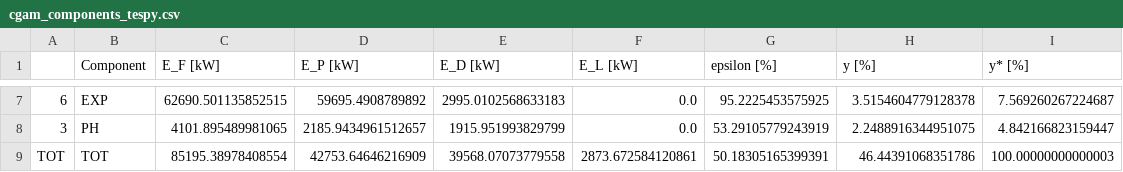
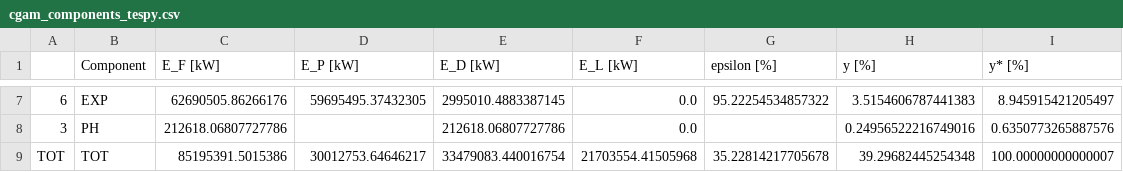
Before and after one commit to oemof/exerpy, a CSV file: examples/exergy_analysis/cgam/cgam_components_tespy.csv, drawn as a sheet; only a part is shown, gaps mark what is left out; the diff covers the shown part only.

```diff
--- a/examples/exergy_analysis/cgam/cgam_components_tespy.csv
+++ b/examples/exergy_analysis/cgam/cgam_components_tespy.csv
@@ -7,3 +7,3 @@
-6,EXP,62690.501135852515,59695.4908789892,2995.0102568633183,0.0,95.2225453575925,3.5154604779128378,7.569260267224687
-3,PH,4101.895489981065,2185.9434961512657,1915.951993829799,0.0,53.29105779243919,2.2488916344951075,4.842166823159447
-TOT,TOT,85195.38978408554,42753.64646216909,39568.07073779558,2873.672584120861,50.18305165399391,46.44391068351786,100.00000000000003
+6,EXP,62690505.86266176,59695495.37432305,2995010.4883387145,0.0,95.22254534857322,3.5154606787441383,8.945915421205497
+3,PH,212618.06807727786,,212618.06807727786,0.0,,0.24956522216749016,0.6350773265887576
+TOT,TOT,85195391.5015386,30012753.64646217,33479083.440016754,21703554.41505968,35.22814217705678,39.29682445254348,100.00000000000007
```
Also changed, not shown: 29 edited cells elsewhere in this file, examples/exergy_analysis/ccpp/ccpp_components_tespy.csv, examples/exergy_analysis/heatpump/hp_components_tespy.csv, 7 other files.
